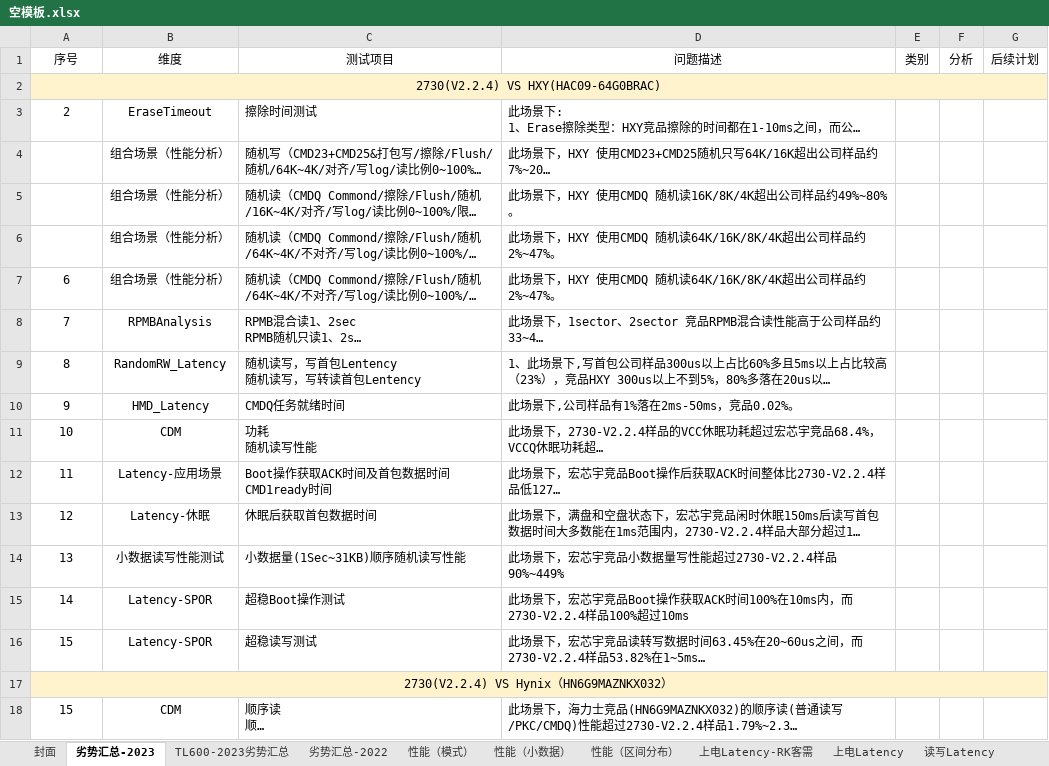
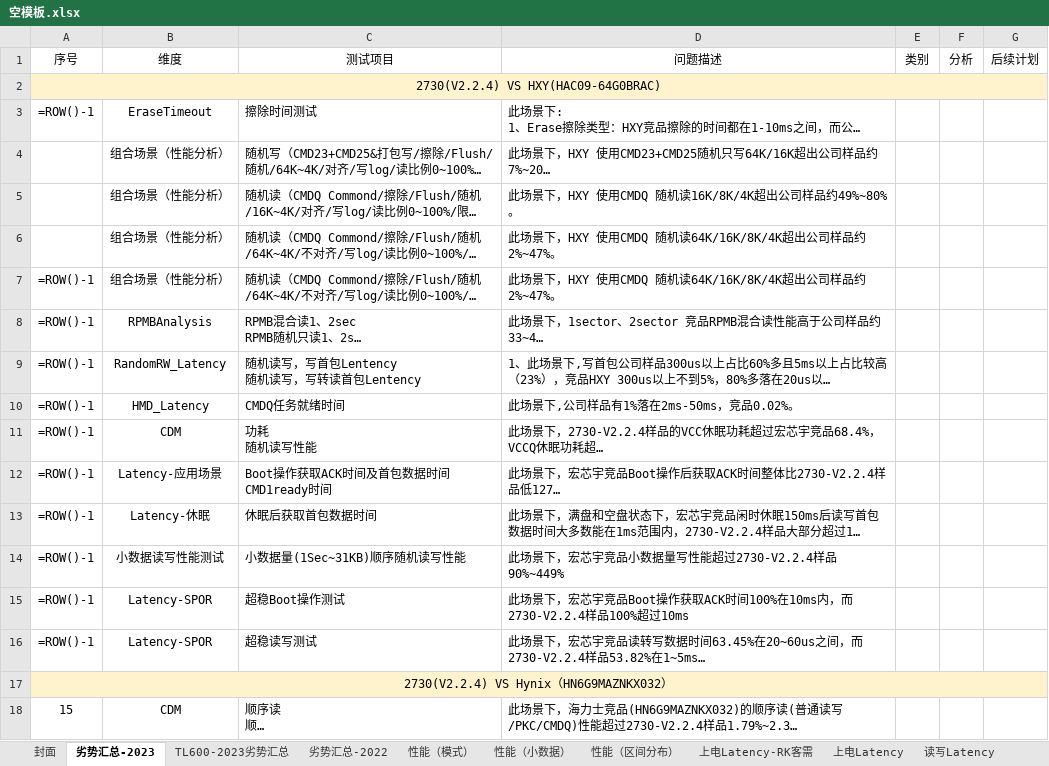
Before and after one commit to jiangwen1317/PythonProject, an Excel workbook: 竞品分析工具/空模板.xlsx, sheet 劣势汇总-2023, drawn as a sheet; only a part is shown; long unchanged cells end in …; values as stored, in another font and other column widths than the file's, no borders; formulas without a stored value are shown as written; the diff names each change by its address in the sheet, - before the commit and + after, or states it on an @@ line.

```diff
--- a/竞品分析工具/空模板.xlsx (sheet 劣势汇总-2023)
+++ b/竞品分析工具/空模板.xlsx (sheet 劣势汇总-2023)
-A3: 2
+A3: =ROW()-1
-A7: 6
+A7: =ROW()-1
-A8: 7
+A8: =ROW()-1
-A9: 8
+A9: =ROW()-1
-A10: 9
+A10: =ROW()-1
-A11: 10
+A11: =ROW()-1
-A12: 11
+A12: =ROW()-1
-A13: 12
+A13: =ROW()-1
-A14: 13
+A14: =ROW()-1
-A15: 14
+A15: =ROW()-1
-A16: 15
+A16: =ROW()-1
```
Also changed, not shown: sheet 劣势汇总-2022, other sheet tabs, 11 other files.
